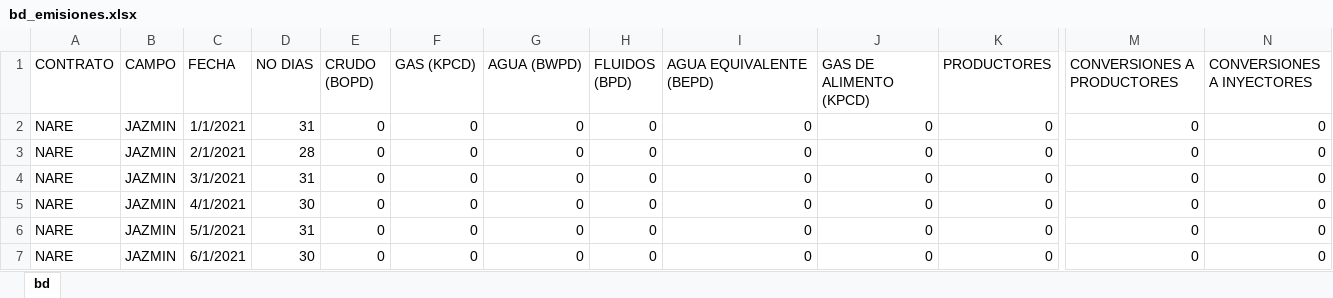
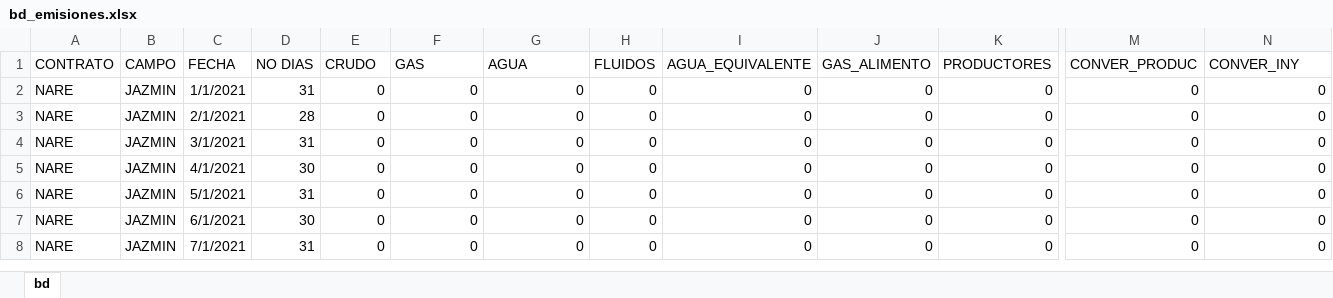
Before and after one commit to jorgemedina87/Emision_co2, an Excel workbook: bd/bd_emisiones.xlsx, sheet bd, drawn as a sheet; only a part is shown, gaps mark what is left out; the shorter side is filled out with more unchanged rows; values as stored, in another font and other column widths than the file's, no borders; the diff names each change by its address in the sheet, - before the commit and + after, or states it on an @@ line.

Commit message:
Add files via upload

```diff
--- a/bd/bd_emisiones.xlsx (sheet bd)
+++ b/bd/bd_emisiones.xlsx (sheet bd)
-E1: CRUDO (BOPD)
+E1: CRUDO
-F1: GAS (KPCD)
+F1: GAS
-G1: AGUA (BWPD)
+G1: AGUA
-H1: FLUIDOS (BPD)
+H1: FLUIDOS
-I1: AGUA EQUIVALENTE (BEPD)
+I1: AGUA_EQUIVALENTE
-J1: GAS DE ALIMENTO (KPCD)
+J1: GAS_ALIMENTO
-M1: CONVERSIONES A PRODUCTORES
+M1: CONVER_PRODUC
-N1: CONVERSIONES A INYECTORES
+N1: CONVER_INY
```
